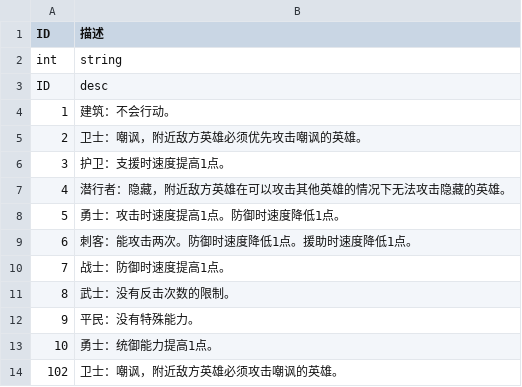
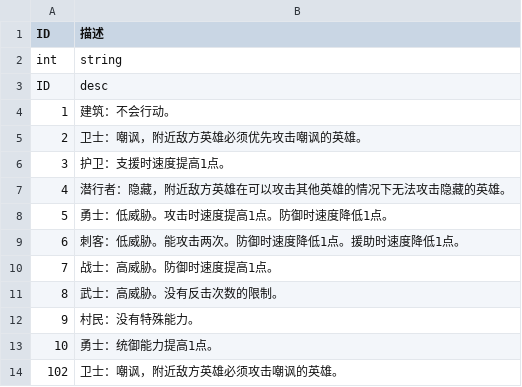
Before and after one commit to PenpenLi/FinalWar_data, a CSV file: csv/desc.csv, drawn as a sheet; only a part is shown.

```diff
--- a/csv/desc.csv
+++ b/csv/desc.csv
@@ -7,7 +7,7 @@ ID,desc
 4,潜行者：隐藏，附近敌方英雄在可以攻击其他英雄的情况下无法攻击隐藏的英雄。
-5,勇士：攻击时速度提高1点。防御时速度降低1点。
-6,刺客：能攻击两次。防御时速度降低1点。援助时速度降低1点。
-7,战士：防御时速度提高1点。
-8,武士：没有反击次数的限制。
-9,平民：没有特殊能力。
+5,勇士：低威胁。攻击时速度提高1点。防御时速度降低1点。
+6,刺客：低威胁。能攻击两次。防御时速度降低1点。援助时速度降低1点。
+7,战士：高威胁。防御时速度提高1点。
+8,武士：高威胁。没有反击次数的限制。
+9,村民：没有特殊能力。
 10,勇士：统御能力提高1点。
```
Also changed, not shown: csv/hero.csv, csv/heroType.csv.
